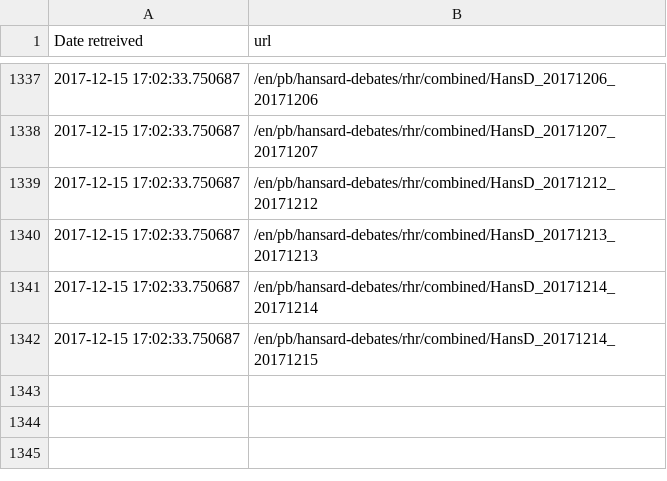
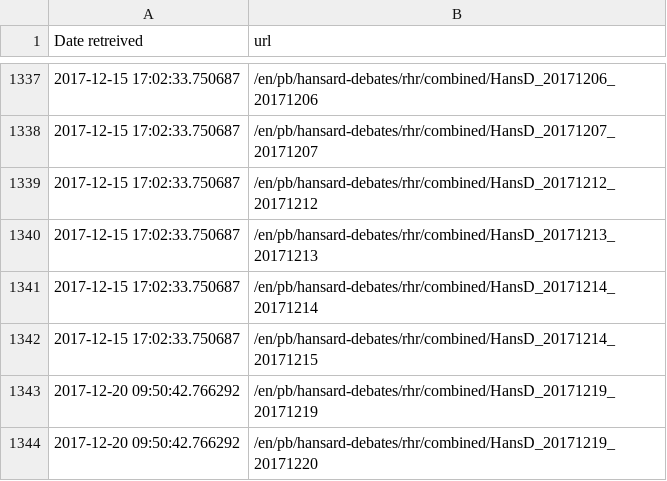
Before and after one commit to TeHikuMedia/nga-tautohetohe, a CSV file: urlindex.csv, drawn as a sheet; only a part is shown, gaps mark what is left out.

```diff
--- a/urlindex.csv
+++ b/urlindex.csv
@@ -1342 +1342,3 @@ Date retreived,url
 2017-12-15 17:02:33.750687,/en/pb/hansard-debates/rhr/combined/HansD_20171214_20171215
+2017-12-20 09:50:42.766292,/en/pb/hansard-debates/rhr/combined/HansD_20171219_20171219
+2017-12-20 09:50:42.766292,/en/pb/hansard-debates/rhr/combined/HansD_20171219_20171220
```
Also changed, not shown: 3 other files.
